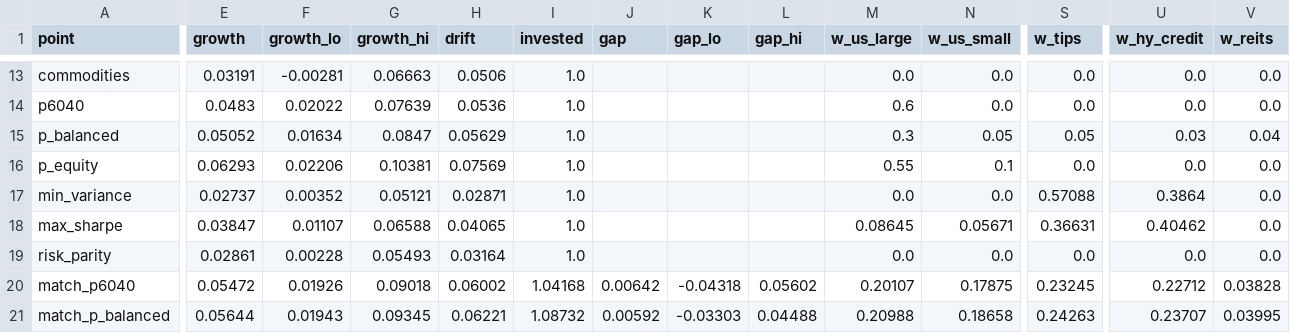
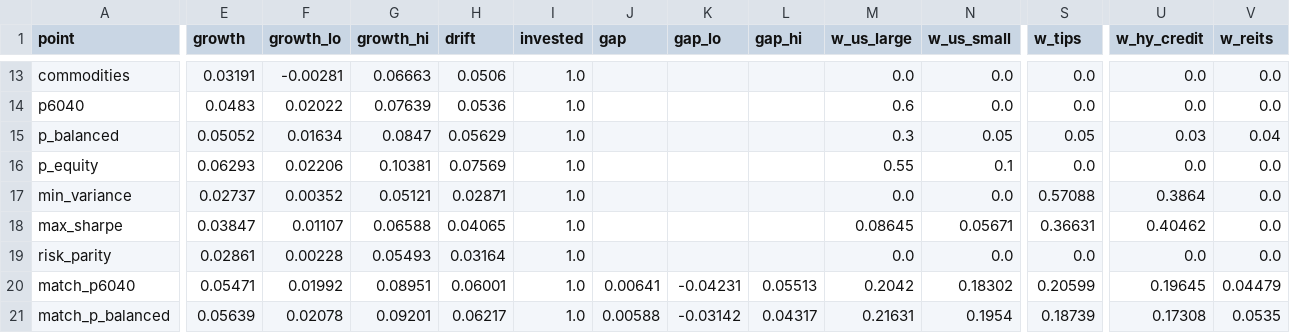
Before and after one commit to mhdelano-ai/Leveraged-asset-allocation-model, a CSV file: forecasts/2026-10-31/frontier_points.csv, drawn as a sheet; only a part is shown, gaps mark what is left out; the diff covers the shown part only; the diff names each change by its address in the sheet, - before the commit and + after, or states it on an @@ line.

```diff
--- a/forecasts/2026-10-31/frontier_points.csv
+++ b/forecasts/2026-10-31/frontier_points.csv
-E20 (growth): 0.05472
+E20 (growth): 0.05471
-F20 (growth_lo): 0.01926
+F20 (growth_lo): 0.01992
-G20 (growth_hi): 0.09018
+G20 (growth_hi): 0.08951
-H20 (drift): 0.06002
+H20 (drift): 0.06001
-I20 (invested): 1.04168
+I20 (invested): 1.0
-J20 (gap): 0.00642
+J20 (gap): 0.00641
-K20 (gap_lo): -0.04318
+K20 (gap_lo): -0.04231
-L20 (gap_hi): 0.05602
+L20 (gap_hi): 0.05513
-M20 (w_us_large): 0.20107
+M20 (w_us_large): 0.2042
-N20 (w_us_small): 0.17875
+N20 (w_us_small): 0.18302
-S20 (w_tips): 0.23245
+S20 (w_tips): 0.20599
-U20 (w_hy_credit): 0.22712
+U20 (w_hy_credit): 0.19645
-V20 (w_reits): 0.03828
+V20 (w_reits): 0.04479
-E21 (growth): 0.05644
+E21 (growth): 0.05639
-F21 (growth_lo): 0.01943
+F21 (growth_lo): 0.02078
-G21 (growth_hi): 0.09345
+G21 (growth_hi): 0.09201
-H21 (drift): 0.06221
+H21 (drift): 0.06217
-I21 (invested): 1.08732
+I21 (invested): 1.0
-J21 (gap): 0.00592
+J21 (gap): 0.00588
-K21 (gap_lo): -0.03303
+K21 (gap_lo): -0.03142
-L21 (gap_hi): 0.04488
+L21 (gap_hi): 0.04317
-M21 (w_us_large): 0.20988
+M21 (w_us_large): 0.21631
-N21 (w_us_small): 0.18658
+N21 (w_us_small): 0.1954
-S21 (w_tips): 0.24263
+S21 (w_tips): 0.18739
-U21 (w_hy_credit): 0.23707
+U21 (w_hy_credit): 0.17308
-V21 (w_reits): 0.03995
+V21 (w_reits): 0.0535
```
Also changed, not shown: 19 edited cells elsewhere in this file, dashboard/data/frontier.csv, dashboard/data/frontier_points.csv, 14 other files.
